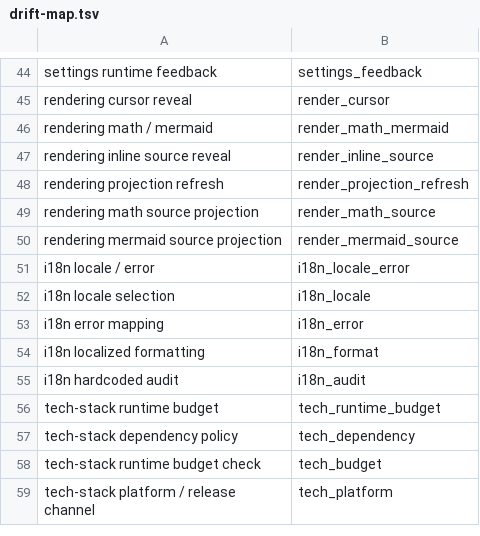
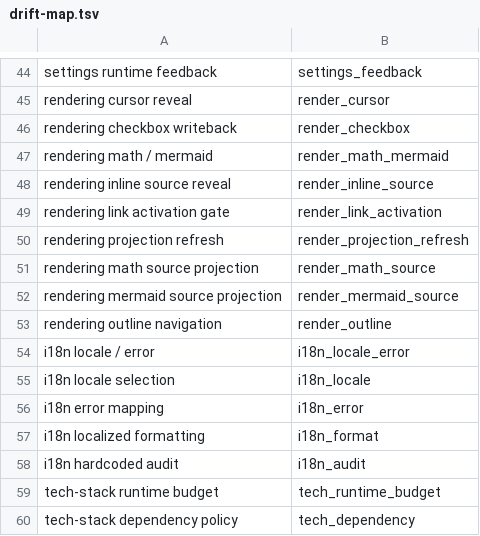
Before and after one commit to Develata/Deve-Notebook, a TSV file: docs/overview/graph/drift-map.tsv, drawn as a sheet; only a part is shown, gaps mark what is left out; the shorter side is filled out with more unchanged rows; the diff names each change by its address in the sheet, - before the commit and + after, or states it on an @@ line.

Commit message:
docs: split rendering interaction flows

```diff
--- a/docs/overview/graph/drift-map.tsv
+++ b/docs/overview/graph/drift-map.tsv
+row 46: rendering checkbox writeback | render_checkbox
+row 49: rendering link activation gate | render_link_activation
+row 53: rendering outline navigation | render_outline
```
Also changed, not shown: 26 other files.
